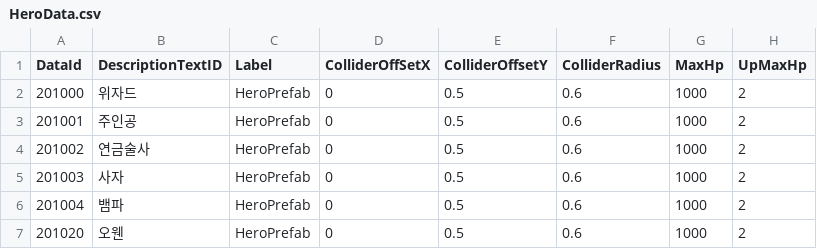
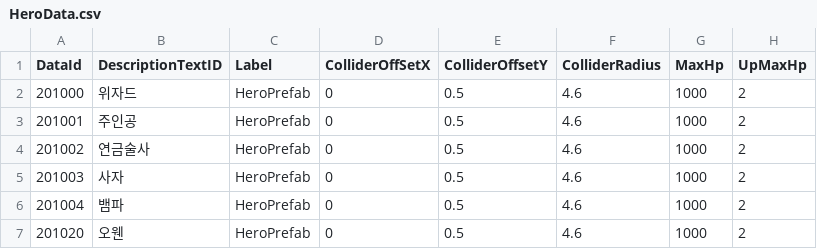
Before and after one commit to akfldk1028/250304_Defense, a CSV file: Assets/@Resources/04_Data/ExcelData/HeroData.csv, drawn as a sheet; only a part is shown; the diff names each change by its address in the sheet, - before the commit and + after, or states it on an @@ line.

```diff
--- a/Assets/@Resources/04_Data/ExcelData/HeroData.csv
+++ b/Assets/@Resources/04_Data/ExcelData/HeroData.csv
-F2:F7 (ColliderRadius): 0.6
+F2:F7 (ColliderRadius): 4.6
```
Also changed, not shown: Assets/@Resources/04_Data/ExcelData/MonsterData.csv, 12 other files.
